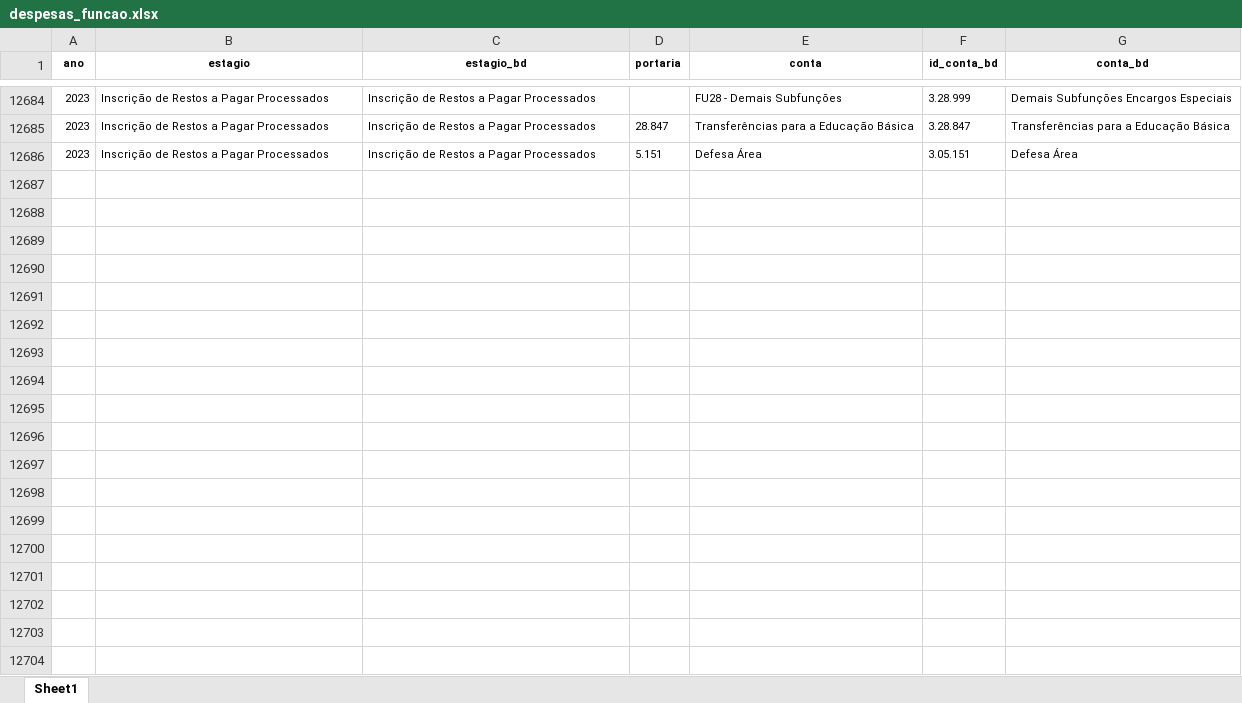
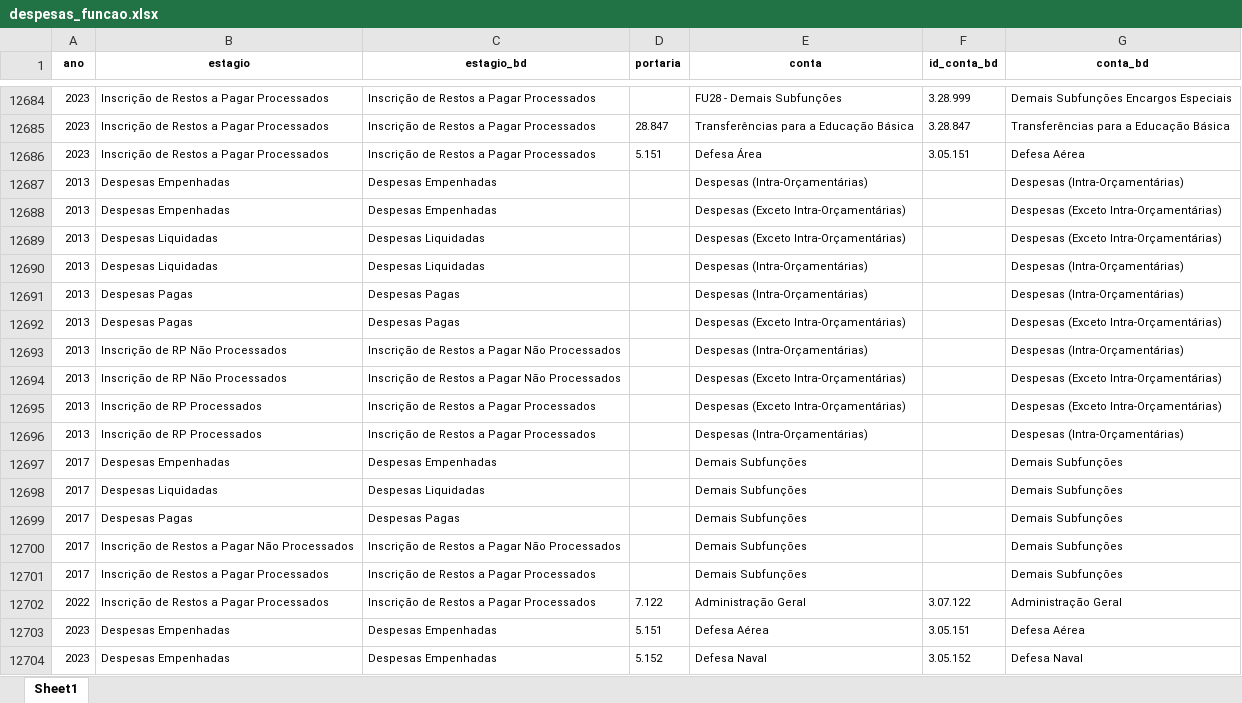
Before and after one commit to basedosdados/queries-basedosdados, an Excel workbook: models/br_me_siconfi/code/compatibilizacao/despesas_funcao.xlsx, sheet Sheet1, drawn as a sheet; only a part is shown, gaps mark what is left out; values as stored, in another font and other column widths than the file's, no borders; the diff covers the shown part only; the diff names each change by its address in the sheet, - before the commit and + after, or states it on an @@ line.

```diff
--- a/models/br_me_siconfi/code/compatibilizacao/despesas_funcao.xlsx (sheet Sheet1)
+++ b/models/br_me_siconfi/code/compatibilizacao/despesas_funcao.xlsx (sheet Sheet1)
-G12686 (conta_bd): Defesa Área
+G12686 (conta_bd): Defesa Aérea
+row 12687: 2013 | Despesas Empenhadas | Despesas Empenhadas |  | Despesas (Intra-Orçamentárias) |  | Despesas (Intra-Orçamentárias)
+row 12688: 2013 | Despesas Empenhadas | Despesas Empenhadas |  | Despesas (Exceto Intra-Orçamentárias) |  | Despesas (Exceto Intra-Orçamentárias)
+row 12689: 2013 | Despesas Liquidadas | Despesas Liquidadas |  | Despesas (Exceto Intra-Orçamentárias) |  | Despesas (Exceto Intra-Orçamentárias)
+row 12690: 2013 | Despesas Liquidadas | Despesas Liquidadas |  | Despesas (Intra-Orçamentárias) |  | Despesas (Intra-Orçamentárias)
+row 12691: 2013 | Despesas Pagas | Despesas Pagas |  | Despesas (Intra-Orçamentárias) |  | Despesas (Intra-Orçamentárias)
+row 12692: 2013 | Despesas Pagas | Despesas Pagas |  | Despesas (Exceto Intra-Orçamentárias) |  | Despesas (Exceto Intra-Orçamentárias)
+row 12693: 2013 | Inscrição de RP Não Processados | Inscrição de Restos a Pagar Não Processados |  | Despesas (Intra-Orçamentárias) |  | Despesas (Intra-Orçamentárias)
+row 12694: 2013 | Inscrição de RP Não Processados | Inscrição de Restos a Pagar Não Processados |  | Despesas (Exceto Intra-Orçamentárias) |  | Despesas (Exceto Intra-Orçamentárias)
+row 12695: 2013 | Inscrição de RP Processados | Inscrição de Restos a Pagar Processados |  | Despesas (Exceto Intra-Orçamentárias) |  | Despesas (Exceto Intra-Orçamentárias)
+row 12696: 2013 | Inscrição de RP Processados | Inscrição de Restos a Pagar Processados |  | Despesas (Intra-Orçamentárias) |  | Despesas (Intra-Orçamentárias)
+row 12697: 2017 | Despesas Empenhadas | Despesas Empenhadas |  | Demais Subfunções |  | Demais Subfunções
+row 12698: 2017 | Despesas Liquidadas | Despesas Liquidadas |  | Demais Subfunções |  | Demais Subfunções
+row 12699: 2017 | Despesas Pagas | Despesas Pagas |  | Demais Subfunções |  | Demais Subfunções
+row 12700: 2017 | Inscrição de Restos a Pagar Não Processados | Inscrição de Restos a Pagar Não Processados |  | Demais Subfunções |  | Demais Subfunções
+row 12701: 2017 | Inscrição de Restos a Pagar Processados | Inscrição de Restos a Pagar Processados |  | Demais Subfunções |  | Demais Subfunções
+row 12702: 2022 | Inscrição de Restos a Pagar Processados | Inscrição de Restos a Pagar Processados | 7.122 | Administração Geral | 3.07.122 | Administração Geral
+row 12703: 2023 | Despesas Empenhadas | Despesas Empenhadas | 5.151 | Defesa Aérea | 3.05.151 | Defesa Aérea
+row 12704: 2023 | Despesas Empenhadas | Despesas Empenhadas | 5.152 | Defesa Naval | 3.05.152 | Defesa Naval
```
Also changed, not shown: 9 added rows elsewhere in this sheet, 6 other files.
